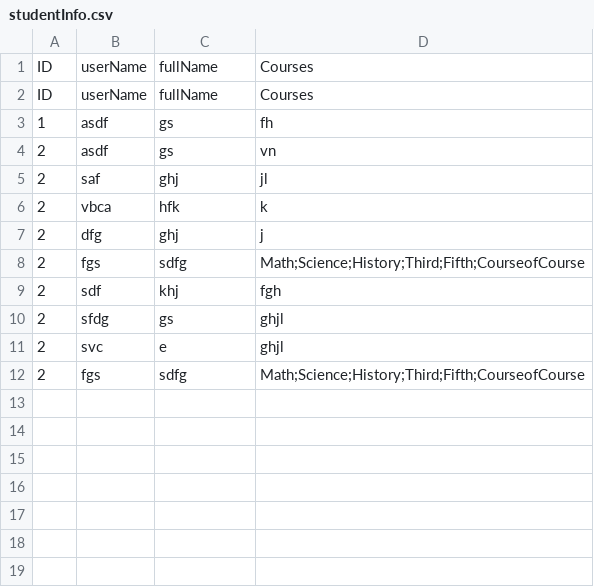
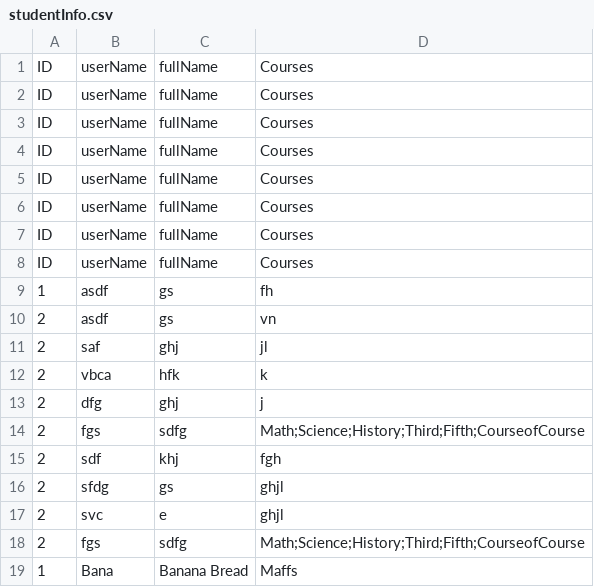
Before and after one commit to Darapheakdey-Ly/Java-Final-Project, a CSV file: studentInfo.csv, drawn as a sheet; the diff names each change by its address in the sheet, - before the commit and + after, or states it on an @@ line.

```diff
--- a/studentInfo.csv
+++ b/studentInfo.csv
+row 3: ID | userName | fullName | Courses
+row 4: ID | userName | fullName | Courses
+row 5: ID | userName | fullName | Courses
+row 6: ID | userName | fullName | Courses
+row 7: ID | userName | fullName | Courses
+row 8: ID | userName | fullName | Courses
+row 19: 1 | Bana | Banana Bread | Maffs
```
Also changed, not shown: studentLogInDB.csv, 1 other file.
